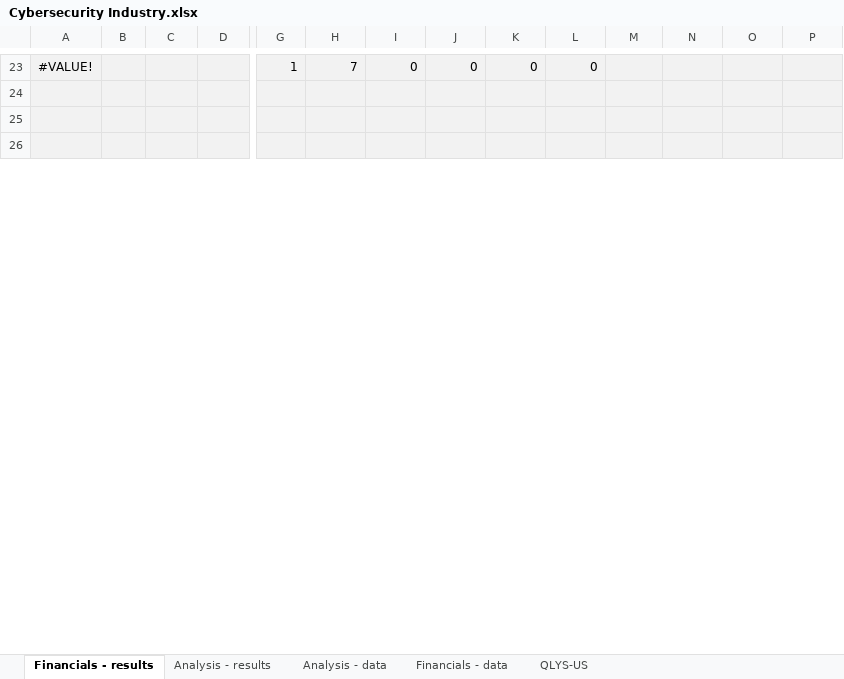
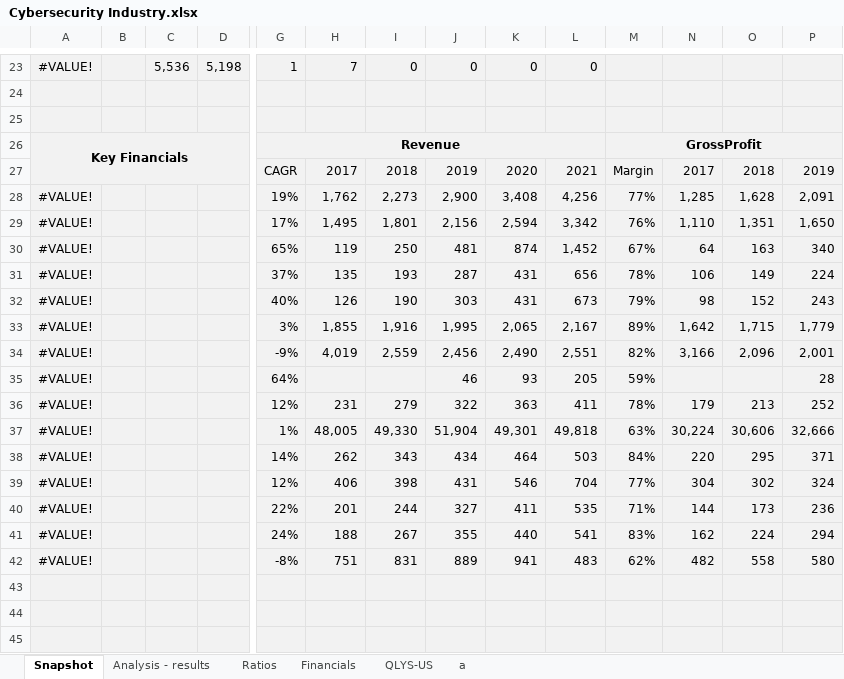
Before and after one commit to vkinvest/DCF-Valuation, an Excel workbook: Cybersecurity Industry.xlsx, sheet Snapshot, drawn as a sheet; only a part is shown, gaps mark what is left out; values as stored, in another font and other column widths than the file's, no borders; rows hold the shown columns only; the diff covers the shown part only; the diff names each change by its address in the sheet, - before the commit and + after, or states it on an @@ line.

```diff
--- a/Cybersecurity Industry.xlsx (sheet Snapshot)
+++ b/Cybersecurity Industry.xlsx (sheet Snapshot)
-sheet tab: Financials - results
+sheet tab: Snapshot
-sheet tab: Analysis - data
+sheet tab: a
-sheet tab: Financials - data
+sheet tab: Financials
+sheet tab: Ratios
@@ sheet tab order changed: Snapshot | Analysis - results | Ratios | Financials | QLYS-US | a @@
-C23: (empty)
+C23: 5,536
-D23: (empty)
+D23: 5,198
+row 24: (empty)
+row 25: (empty)
+row 26: Key Financials |  |  |  | Revenue |  |  |  |  |  | GrossProfit
+row 27:  |  |  |  | CAGR | 2017 | 2018 | 2019 | 2020 | 2021 | Margin | 2017 | 2018 | 2019
+row 28: #VALUE! |  |  |  | 19% | 1,762 | 2,273 | 2,900 | 3,408 | 4,256 | 77% | 1,285 | 1,628 | 2,091
+row 29: #VALUE! |  |  |  | 17% | 1,495 | 1,801 | 2,156 | 2,594 | 3,342 | 76% | 1,110 | 1,351 | 1,650
+row 30: #VALUE! |  |  |  | 65% | 119 | 250 | 481 | 874 | 1,452 | 67% | 64 | 163 | 340
+row 31: #VALUE! |  |  |  | 37% | 135 | 193 | 287 | 431 | 656 | 78% | 106 | 149 | 224
+row 32: #VALUE! |  |  |  | 40% | 126 | 190 | 303 | 431 | 673 | 79% | 98 | 152 | 243
+row 33: #VALUE! |  |  |  | 3% | 1,855 | 1,916 | 1,995 | 2,065 | 2,167 | 89% | 1,642 | 1,715 | 1,779
+row 34: #VALUE! |  |  |  | -9% | 4,019 | 2,559 | 2,456 | 2,490 | 2,551 | 82% | 3,166 | 2,096 | 2,001
+row 35: #VALUE! |  |  |  | 64% |  |  | 46 | 93 | 205 | 59% |  |  | 28
+row 36: #VALUE! |  |  |  | 12% | 231 | 279 | 322 | 363 | 411 | 78% | 179 | 213 | 252
+row 37: #VALUE! |  |  |  | 1% | 48,005 | 49,330 | 51,904 | 49,301 | 49,818 | 63% | 30,224 | 30,606 | 32,666
+row 38: #VALUE! |  |  |  | 14% | 262 | 343 | 434 | 464 | 503 | 84% | 220 | 295 | 371
+row 39: #VALUE! |  |  |  | 12% | 406 | 398 | 431 | 546 | 704 | 77% | 304 | 302 | 324
+row 40: #VALUE! |  |  |  | 22% | 201 | 244 | 327 | 411 | 535 | 71% | 144 | 173 | 236
+row 41: #VALUE! |  |  |  | 24% | 188 | 267 | 355 | 440 | 541 | 83% | 162 | 224 | 294
+row 42: #VALUE! |  |  |  | -8% | 751 | 831 | 889 | 941 | 483 | 62% | 482 | 558 | 580
```
Also changed, not shown: 19 removed rows, 41 edited cells, cell formats and merged cells elsewhere in this sheet, sheet a, formulas that keep their value.
